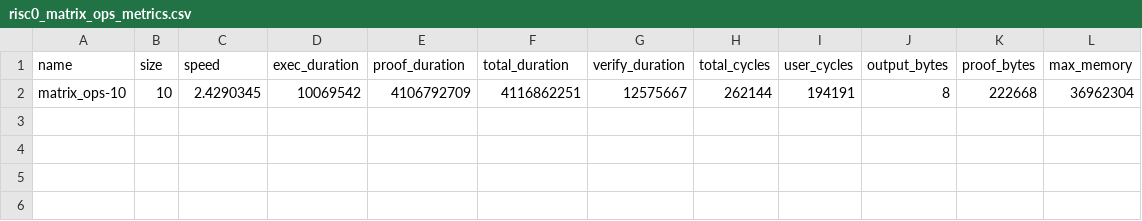
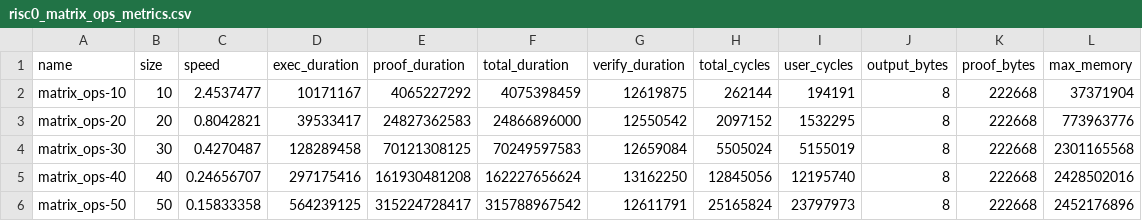
Before and after one commit to grandchildrice/zkvm-benchmarks, a CSV file: results/risc0_matrix_ops_metrics.csv, drawn as a sheet.

```diff
--- a/results/risc0_matrix_ops_metrics.csv
+++ b/results/risc0_matrix_ops_metrics.csv
@@ -1,2 +1,6 @@
 name,size,speed,exec_duration,proof_duration,total_duration,verify_duration,total_cycles,user_cycles,output_bytes,proof_bytes,max_memory
-matrix_ops-10,10,2.4290345,10069542,4106792709,4116862251,12575667,262144,194191,8,222668,36962304
+matrix_ops-10,10,2.4537477,10171167,4065227292,4075398459,12619875,262144,194191,8,222668,37371904
+matrix_ops-20,20,0.8042821,39533417,24827362583,24866896000,12550542,2097152,1532295,8,222668,773963776
+matrix_ops-30,30,0.4270487,128289458,70121308125,70249597583,12659084,5505024,5155019,8,222668,2301165568
+matrix_ops-40,40,0.24656707,297175416,161930481208,162227656624,13162250,12845056,12195740,8,222668,2428502016
+matrix_ops-50,50,0.15833358,564239125,315224728417,315788967542,12611791,25165824,23797973,8,222668,2452176896
```
Also changed, not shown: 11 other files.
